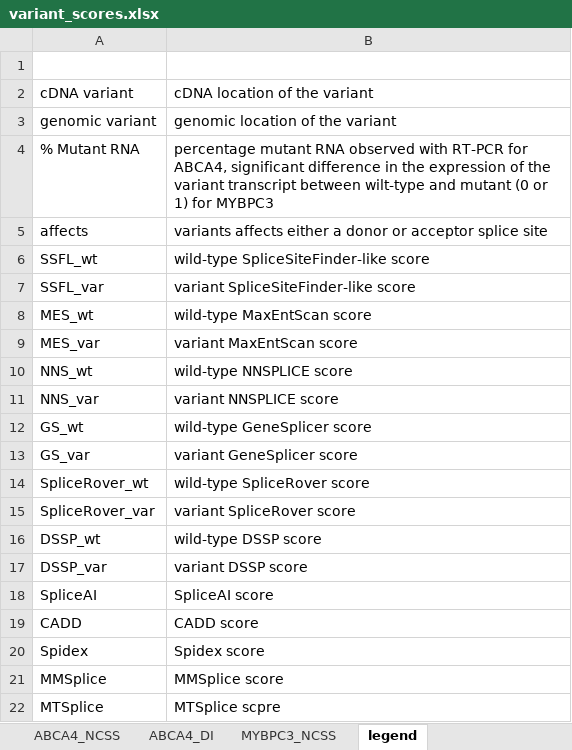
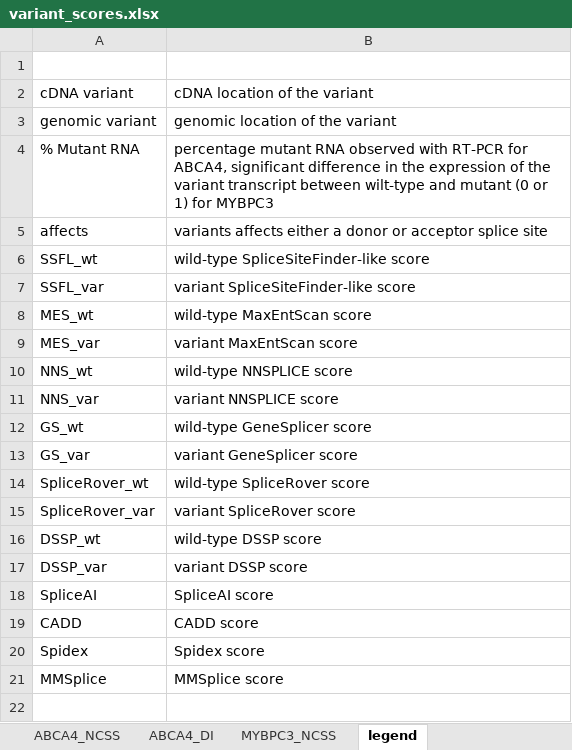
Before and after one commit to cmbi/Benchmarking_splice_prediction_tools, an Excel workbook: data/variant_scores.xlsx, sheet legend, drawn as a sheet; values as stored, in another font and other column widths than the file's, no borders; the diff names each change by its address in the sheet, - before the commit and + after, or states it on an @@ line.

```diff
--- a/data/variant_scores.xlsx (sheet legend)
+++ b/data/variant_scores.xlsx (sheet legend)
-row 22: MTSplice | MTSplice scpre
```
Also changed, not shown: sheet ABCA4_NCSS, sheet MYBPC3_NCSS, sheet ABCA4_DI, 12 other files.
